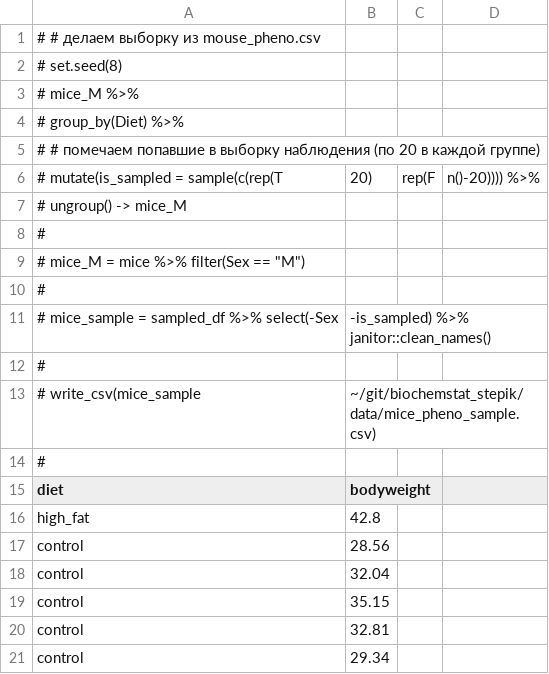
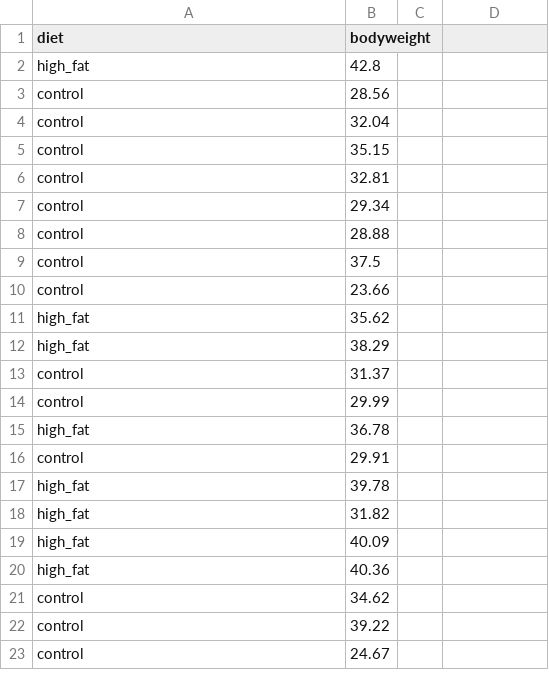
Before and after one commit to lapotok/biochemstat_stepik, a CSV file: data/mice_pheno_sample.csv, drawn as a sheet; only a part is shown; the shorter side is filled out with more unchanged rows; the diff names each change by its address in the sheet, - before the commit and + after, or states it on an @@ line.

Commit message:
added mice_pheno_sample.csv no comments

```diff
--- a/data/mice_pheno_sample.csv
+++ b/data/mice_pheno_sample.csv
-row 1: # # делаем выборку из mouse_pheno.csv
-row 2: # set.seed(8)
-row 3: # mice_M %>%
-row 4: # group_by(Diet) %>%
-row 5: # # помечаем попавшие в выборку наблюдения (по 20 в каждой группе)
-row 6: # mutate(is_sampled = sample(c(rep(T | 20) | rep(F | n()-20)))) %>%
-row 7: # ungroup() -> mice_M
-row 8: #
-row 9: # mice_M = mice %>% filter(Sex == "M")
-row 10: #
-row 11: # mice_sample = sampled_df %>% select(-Sex | -is_sampled) %>% janitor::clean_names()
-row 12: #
-row 13: # write_csv(mice_sample | ~/git/biochemstat_stepik/data/mice_pheno_sample.csv)
-row 14: #
```
